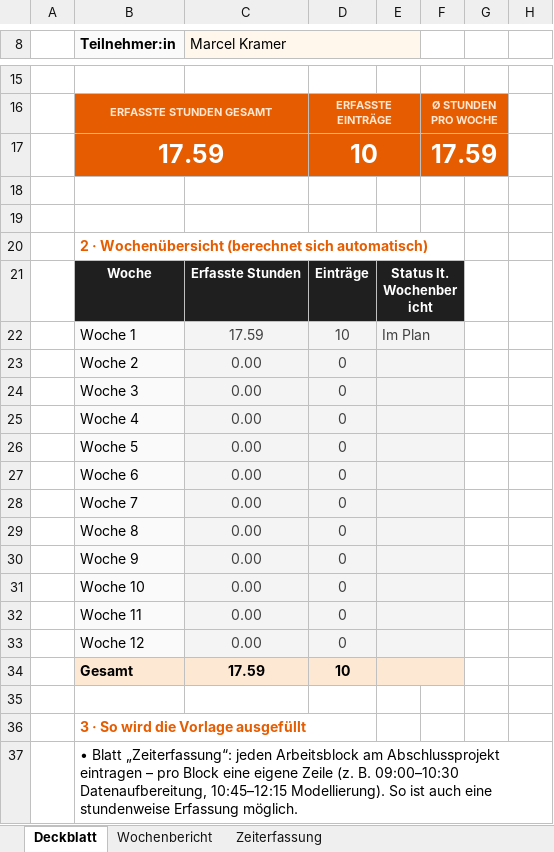
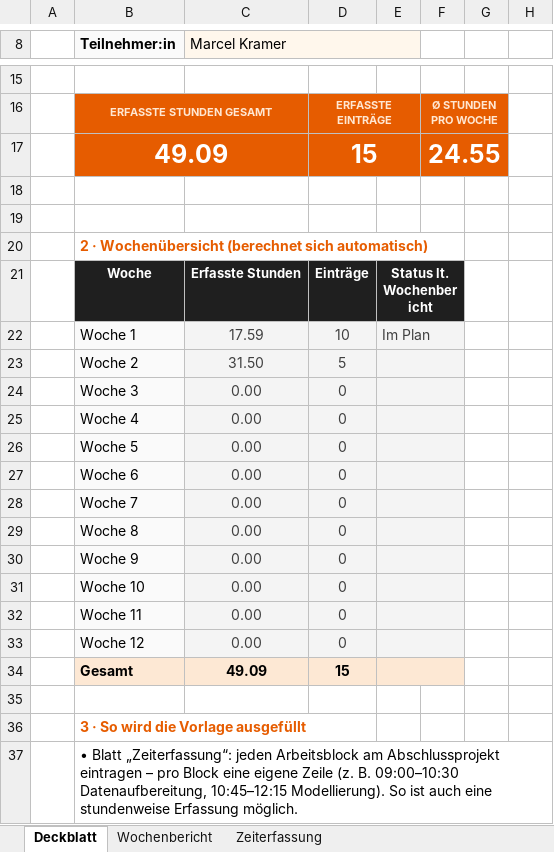
Before and after one commit to EckbertRadieschen/avi_corr, an Excel workbook: assets/DSP_Zeiterfassung_Wochenbericht_Abschlussprojekt_DSP26-27.xlsx, sheet Deckblatt, drawn as a sheet; only a part is shown, gaps mark what is left out; values as stored, in another font and other column widths than the file's, no borders; conditional formats not drawn; removed rows and columns are numbered as before the commit, all else as after; the diff names each change by its address in the sheet, - before the commit and + after, or states it on an @@ line.

```diff
--- a/assets/DSP_Zeiterfassung_Wochenbericht_Abschlussprojekt_DSP26-27.xlsx (sheet Deckblatt)
+++ b/assets/DSP_Zeiterfassung_Wochenbericht_Abschlussprojekt_DSP26-27.xlsx (sheet Deckblatt)
-row 17:  | 17.59 |  | 10 |  | 17.59
+row 17:  | 49.09 |  | 15 |  | 24.55
-row 23:  | Woche 2 | 0.00 | 0
+row 23:  | Woche 2 | 31.50 | 5
-row 34:  | Gesamt | 17.59 | 10
+row 34:  | Gesamt | 49.09 | 15
```
Also changed, not shown: sheet Zeiterfassung, sheet Wochenbericht, 8 other files.
